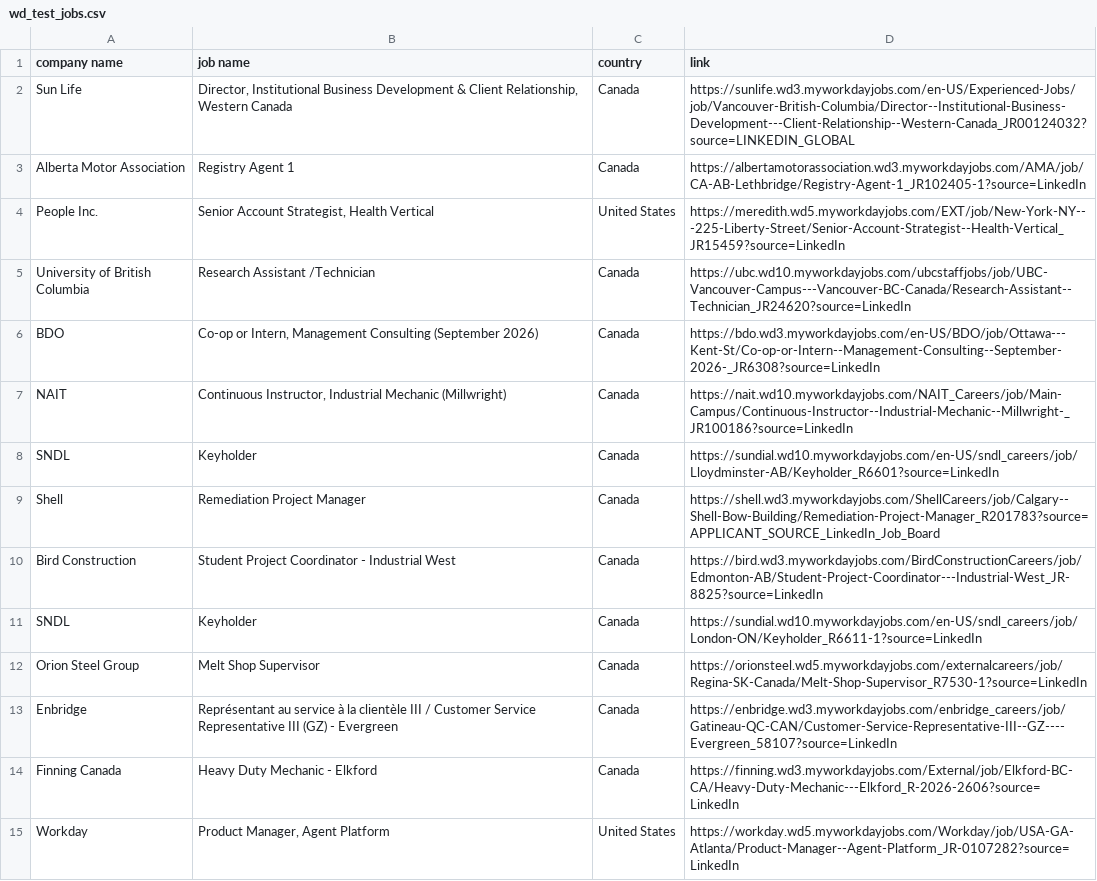
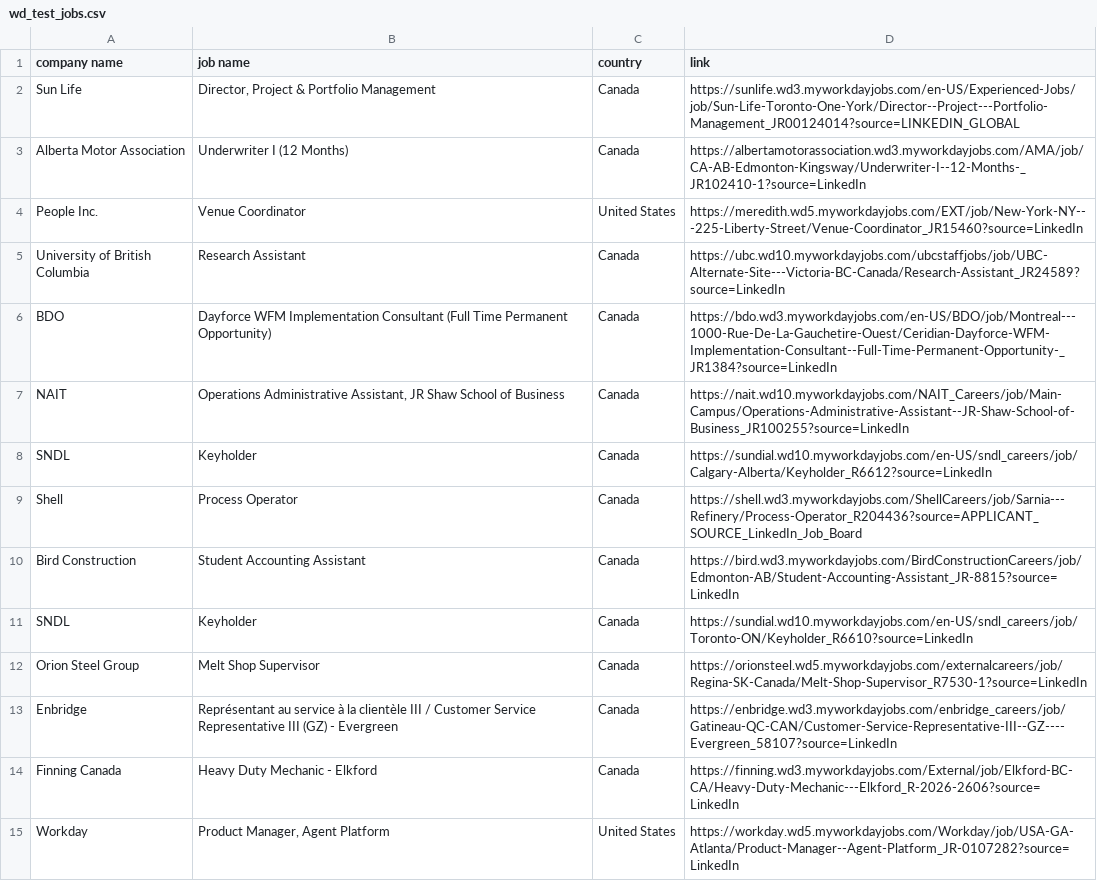
Before and after one commit to Micsushi/hunt, a CSV file: wd_test_jobs.csv, drawn as a sheet; only a part is shown.

```diff
--- a/wd_test_jobs.csv
+++ b/wd_test_jobs.csv
@@ -1,12 +1,12 @@
 company name,job name,country,link
-Sun Life,"Director, Institutional Business Development & Client Relationship, Western Canada",Canada,https://sunlife.wd3.myworkdayjobs.com/en-US/Experienced-Jobs/job/Vancouver-British-Columbia/Director--Institutional-Business-Development---Client-Relationship--Western-Canada_JR00124032?source=LINKEDIN_GLOBAL
-Alberta Motor Association,Registry Agent 1,Canada,https://albertamotorassociation.wd3.myworkdayjobs.com/AMA/job/CA-AB-Lethbridge/Registry-Agent-1_JR102405-1?source=LinkedIn
-People Inc.,"Senior Account Strategist, Health Vertical",United States,https://meredith.wd5.myworkdayjobs.com/EXT/job/New-York-NY---225-Liberty-Street/Senior-Account-Strategist--Health-Vertical_JR15459?source=LinkedIn
-University of British Columbia,Research Assistant /Technician,Canada,https://ubc.wd10.myworkdayjobs.com/ubcstaffjobs/job/UBC-Vancouver-Campus---Vancouver-BC-Canada/Research-Assistant--Technician_JR24620?source=LinkedIn
-BDO,"Co-op or Intern, Management Consulting (September 2026)",Canada,https://bdo.wd3.myworkdayjobs.com/en-US/BDO/job/Ottawa---Kent-St/Co-op-or-Intern--Management-Consulting--September-2026-_JR6308?source=LinkedIn
-NAIT,"Continuous Instructor, Industrial Mechanic (Millwright)",Canada,https://nait.wd10.myworkdayjobs.com/NAIT_Careers/job/Main-Campus/Continuous-Instructor--Industrial-Mechanic--Millwright-_JR100186?source=LinkedIn
-SNDL,Keyholder,Canada,https://sundial.wd10.myworkdayjobs.com/en-US/sndl_careers/job/Lloydminster-AB/Keyholder_R6601?source=LinkedIn
-Shell,Remediation Project Manager,Canada,https://shell.wd3.myworkdayjobs.com/ShellCareers/job/Calgary--Shell-Bow-Building/Remediation-Project-Manager_R201783?source=APPLICANT_SOURCE_LinkedIn_Job_Board
-Bird Construction,Student Project Coordinator - Industrial West,Canada,https://bird.wd3.myworkdayjobs.com/BirdConstructionCareers/job/Edmonton-AB/Student-Project-Coordinator---Industrial-West_JR-8825?source=LinkedIn
-SNDL,Keyholder,Canada,https://sundial.wd10.myworkdayjobs.com/en-US/sndl_careers/job/London-ON/Keyholder_R6611-1?source=LinkedIn
+Sun Life,"Director, Project & Portfolio Management",Canada,https://sunlife.wd3.myworkdayjobs.com/en-US/Experienced-Jobs/job/Sun-Life-Toronto-One-York/Director--Project---Portfolio-Management_JR00124014?source=LINKEDIN_GLOBAL
+Alberta Motor Association,Underwriter I (12 Months),Canada,https://albertamotorassociation.wd3.myworkdayjobs.com/AMA/job/CA-AB-Edmonton-Kingsway/Underwriter-I--12-Months-_JR102410-1?source=LinkedIn
+People Inc.,Venue Coordinator,United States,https://meredith.wd5.myworkdayjobs.com/EXT/job/New-York-NY---225-Liberty-Street/Venue-Coordinator_JR15460?source=LinkedIn
+University of British Columbia,Research Assistant,Canada,https://ubc.wd10.myworkdayjobs.com/ubcstaffjobs/job/UBC-Alternate-Site---Victoria-BC-Canada/Research-Assistant_JR24589?source=LinkedIn
+BDO,Dayforce WFM Implementation Consultant (Full Time Permanent Opportunity),Canada,https://bdo.wd3.myworkdayjobs.com/en-US/BDO/job/Montreal---1000-Rue-De-La-Gauchetire-Ouest/Ceridian-Dayforce-WFM-Implementation-Consultant--Full-Time-Permanent-Opportunity-_JR1384?source=LinkedIn
+NAIT,"Operations Administrative Assistant, JR Shaw School of Business",Canada,https://nait.wd10.myworkdayjobs.com/NAIT_Careers/job/Main-Campus/Operations-Administrative-Assistant--JR-Shaw-School-of-Business_JR100255?source=LinkedIn
+SNDL,Keyholder,Canada,https://sundial.wd10.myworkdayjobs.com/en-US/sndl_careers/job/Calgary-Alberta/Keyholder_R6612?source=LinkedIn
+Shell,Process Operator,Canada,https://shell.wd3.myworkdayjobs.com/ShellCareers/job/Sarnia---Refinery/Process-Operator_R204436?source=APPLICANT_SOURCE_LinkedIn_Job_Board
+Bird Construction,Student Accounting Assistant,Canada,https://bird.wd3.myworkdayjobs.com/BirdConstructionCareers/job/Edmonton-AB/Student-Accounting-Assistant_JR-8815?source=LinkedIn
+SNDL,Keyholder,Canada,https://sundial.wd10.myworkdayjobs.com/en-US/sndl_careers/job/Toronto-ON/Keyholder_R6610?source=LinkedIn
 Orion Steel Group,Melt Shop Supervisor,Canada,https://orionsteel.wd5.myworkdayjobs.com/externalcareers/job/Regina-SK-Canada/Melt-Shop-Supervisor_R7530-1?source=LinkedIn
```
Also changed, not shown: 17 other files.
